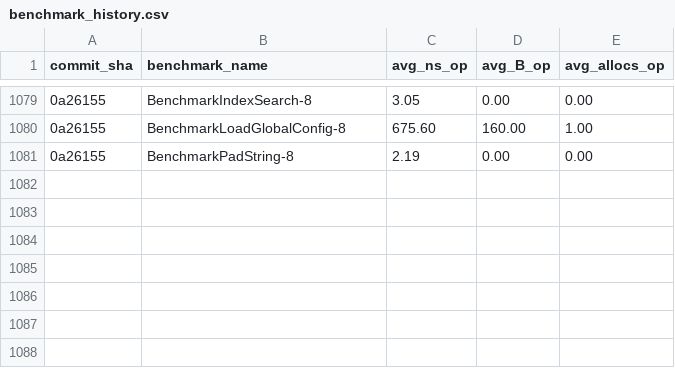
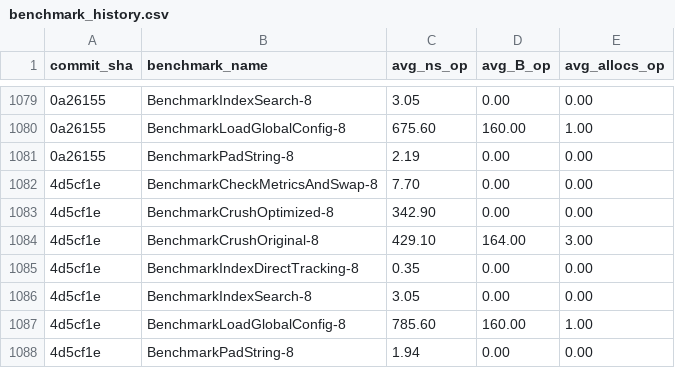
Before and after one commit to alsotoes/momo, a CSV file: .github/data/benchmark_history.csv, drawn as a sheet; only a part is shown, gaps mark what is left out; the diff names each change by its address in the sheet, - before the commit and + after, or states it on an @@ line.

```diff
--- a/.github/data/benchmark_history.csv
+++ b/.github/data/benchmark_history.csv
+row 1082: 4d5cf1e | BenchmarkCheckMetricsAndSwap-8 | 7.70 | 0.00 | 0.00
+row 1083: 4d5cf1e | BenchmarkCrushOptimized-8 | 342.90 | 0.00 | 0.00
+row 1084: 4d5cf1e | BenchmarkCrushOriginal-8 | 429.10 | 164.00 | 3.00
+row 1085: 4d5cf1e | BenchmarkIndexDirectTracking-8 | 0.35 | 0.00 | 0.00
+row 1086: 4d5cf1e | BenchmarkIndexSearch-8 | 3.05 | 0.00 | 0.00
+row 1087: 4d5cf1e | BenchmarkLoadGlobalConfig-8 | 785.60 | 160.00 | 1.00
+row 1088: 4d5cf1e | BenchmarkPadString-8 | 1.94 | 0.00 | 0.00
```
Also changed, not shown: 3 other files.
